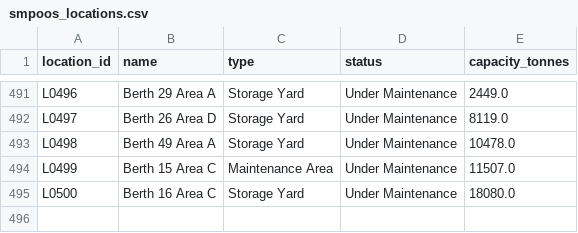
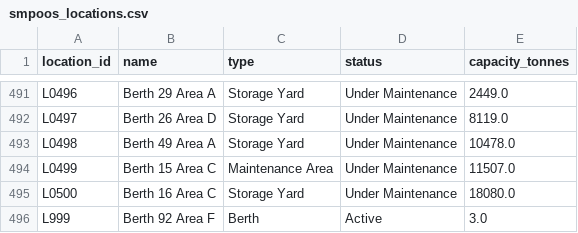
Before and after one commit to manahilamir2234-sketch/smpoos, a CSV file: data/smpoos_locations.csv, drawn as a sheet; only a part is shown, gaps mark what is left out; the diff names each change by its address in the sheet, - before the commit and + after, or states it on an @@ line.

Commit message:
Add new location and multiple notifications to smpoos_locations.csv and smpoos_notifications.csv

```diff
--- a/data/smpoos_locations.csv
+++ b/data/smpoos_locations.csv
+row 496: L999 | Berth 92 Area F | Berth | Active | 3.0
```
Also changed, not shown: data/smpoos_notifications.csv.
